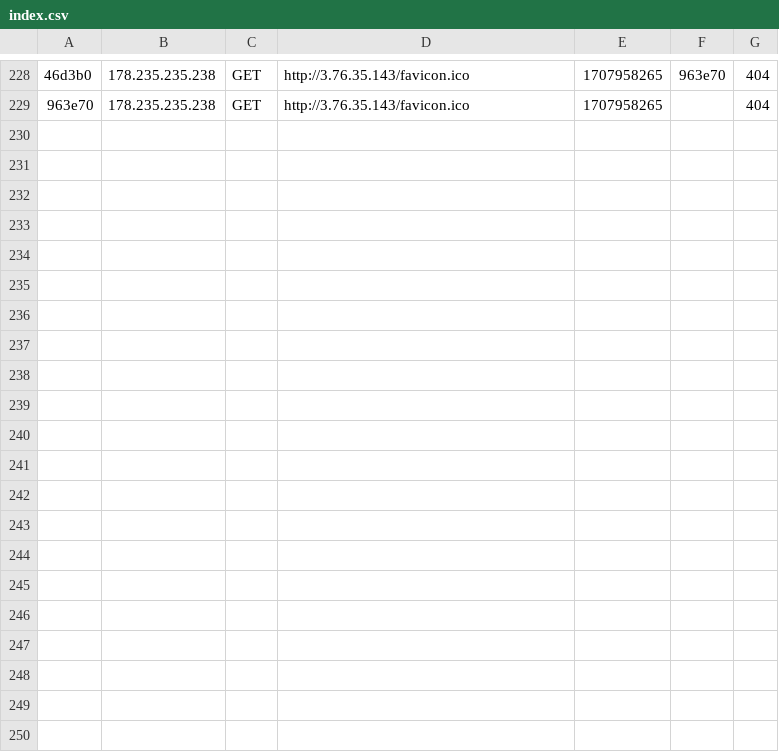
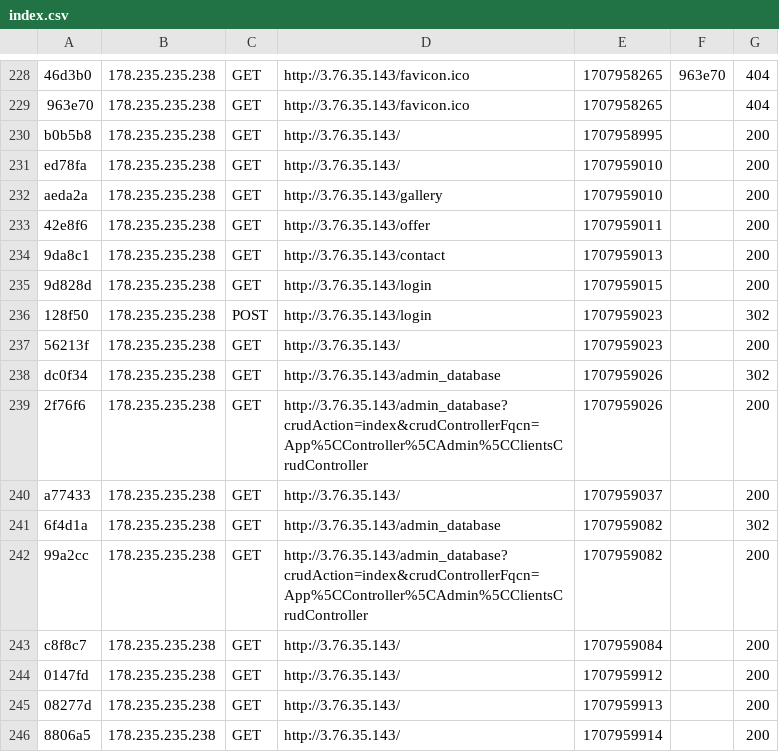
Before and after one commit to MateuszMro/Project, a CSV file: var/cache/dev/profiler/index.csv, drawn as a sheet; only a part is shown, gaps mark what is left out; the diff names each change by its address in the sheet, - before the commit and + after, or states it on an @@ line.

```diff
--- a/var/cache/dev/profiler/index.csv
+++ b/var/cache/dev/profiler/index.csv
+row 230: b0b5b8 | 178.235.235.238 | GET | http://3.76.35.143/ | 1707958995 |  | 200
+row 231: ed78fa | 178.235.235.238 | GET | http://3.76.35.143/ | 1707959010 |  | 200
+row 232: aeda2a | 178.235.235.238 | GET | http://3.76.35.143/gallery | 1707959010 |  | 200
+row 233: 42e8f6 | 178.235.235.238 | GET | http://3.76.35.143/offer | 1707959011 |  | 200
+row 234: 9da8c1 | 178.235.235.238 | GET | http://3.76.35.143/contact | 1707959013 |  | 200
+row 235: 9d828d | 178.235.235.238 | GET | http://3.76.35.143/login | 1707959015 |  | 200
+row 236: 128f50 | 178.235.235.238 | POST | http://3.76.35.143/login | 1707959023 |  | 302
+row 237: 56213f | 178.235.235.238 | GET | http://3.76.35.143/ | 1707959023 |  | 200
+row 238: dc0f34 | 178.235.235.238 | GET | http://3.76.35.143/admin_database | 1707959026 |  | 302
+row 239: 2f76f6 | 178.235.235.238 | GET | http://3.76.35.143/admin_database?crudAction=index&crudControllerFqcn=App%5CController%5CAdmin%5CClientsCrudController | 1707959026 |  | 200
+row 240: a77433 | 178.235.235.238 | GET | http://3.76.35.143/ | 1707959037 |  | 200
+row 241: 6f4d1a | 178.235.235.238 | GET | http://3.76.35.143/admin_database | 1707959082 |  | 302
+row 242: 99a2cc | 178.235.235.238 | GET | http://3.76.35.143/admin_database?crudAction=index&crudControllerFqcn=App%5CController%5CAdmin%5CClientsCrudController | 1707959082 |  | 200
+row 243: c8f8c7 | 178.235.235.238 | GET | http://3.76.35.143/ | 1707959084 |  | 200
+row 244: 0147fd | 178.235.235.238 | GET | http://3.76.35.143/ | 1707959912 |  | 200
+row 245: 08277d | 178.235.235.238 | GET | http://3.76.35.143/ | 1707959913 |  | 200
+row 246: 8806a5 | 178.235.235.238 | GET | http://3.76.35.143/ | 1707959914 |  | 200
```
Also changed, not shown: 1 other file.
